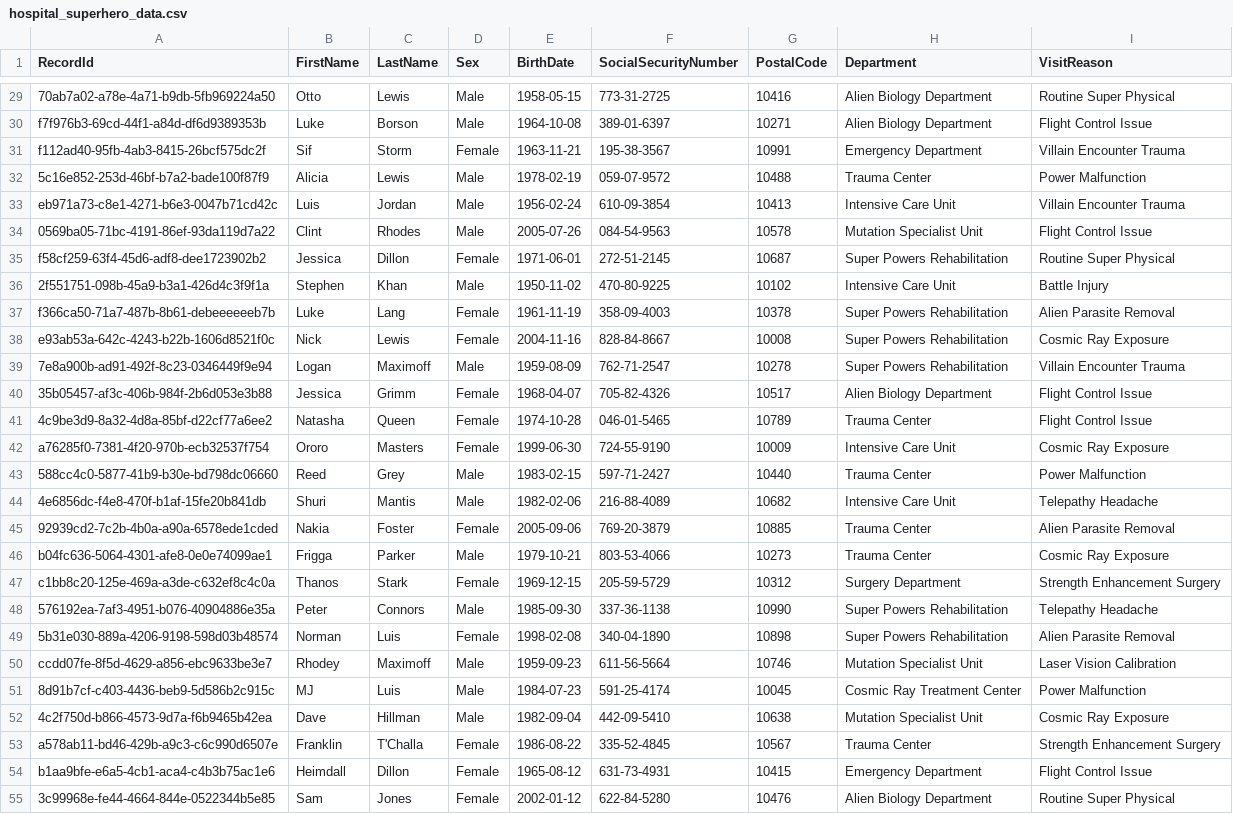
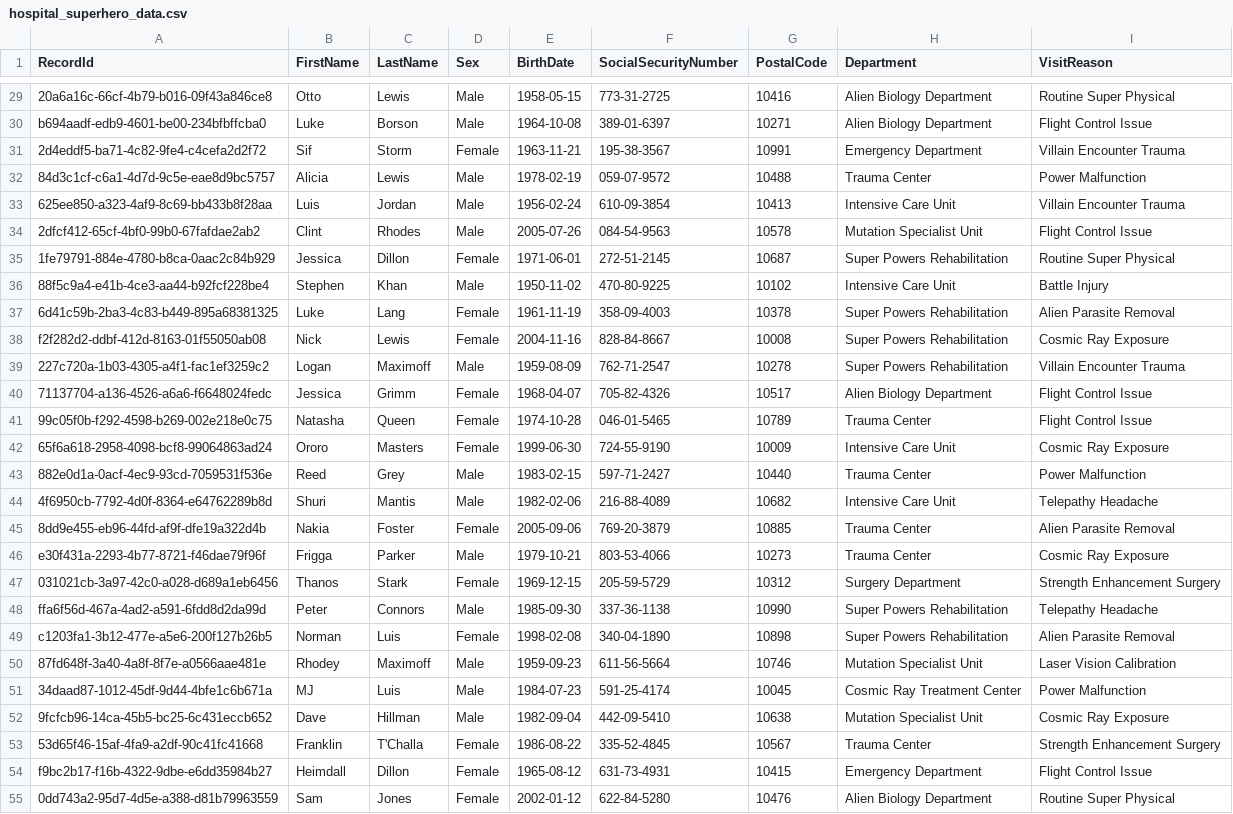
Before and after one commit to mattwise-42/OpenToken, a CSV file: demos/pprl-superhero-example/datasets/hospital_superhero_data.csv, drawn as a sheet; only a part is shown, gaps mark what is left out; the diff covers the shown part only; the diff names each change by its address in the sheet, - before the commit and + after, or states it on an @@ line.

```diff
--- a/demos/pprl-superhero-example/datasets/hospital_superhero_data.csv
+++ b/demos/pprl-superhero-example/datasets/hospital_superhero_data.csv
-A29 (RecordId): 70ab7a02-a78e-4a71-b9db-5fb969224a50
+A29 (RecordId): 20a6a16c-66cf-4b79-b016-09f43a846ce8
-A30 (RecordId): f7f976b3-69cd-44f1-a84d-df6d9389353b
+A30 (RecordId): b694aadf-edb9-4601-be00-234bfbffcba0
-A31 (RecordId): f112ad40-95fb-4ab3-8415-26bcf575dc2f
+A31 (RecordId): 2d4eddf5-ba71-4c82-9fe4-c4cefa2d2f72
-A32 (RecordId): 5c16e852-253d-46bf-b7a2-bade100f87f9
+A32 (RecordId): 84d3c1cf-c6a1-4d7d-9c5e-eae8d9bc5757
-A33 (RecordId): eb971a73-c8e1-4271-b6e3-0047b71cd42c
+A33 (RecordId): 625ee850-a323-4af9-8c69-bb433b8f28aa
-A34 (RecordId): 0569ba05-71bc-4191-86ef-93da119d7a22
+A34 (RecordId): 2dfcf412-65cf-4bf0-99b0-67fafdae2ab2
-A35 (RecordId): f58cf259-63f4-45d6-adf8-dee1723902b2
+A35 (RecordId): 1fe79791-884e-4780-b8ca-0aac2c84b929
-A36 (RecordId): 2f551751-098b-45a9-b3a1-426d4c3f9f1a
+A36 (RecordId): 88f5c9a4-e41b-4ce3-aa44-b92fcf228be4
-A37 (RecordId): f366ca50-71a7-487b-8b61-debeeeeeeb7b
+A37 (RecordId): 6d41c59b-2ba3-4c83-b449-895a68381325
-A38 (RecordId): e93ab53a-642c-4243-b22b-1606d8521f0c
+A38 (RecordId): f2f282d2-ddbf-412d-8163-01f55050ab08
-A39 (RecordId): 7e8a900b-ad91-492f-8c23-0346449f9e94
+A39 (RecordId): 227c720a-1b03-4305-a4f1-fac1ef3259c2
-A40 (RecordId): 35b05457-af3c-406b-984f-2b6d053e3b88
+A40 (RecordId): 71137704-a136-4526-a6a6-f6648024fedc
-A41 (RecordId): 4c9be3d9-8a32-4d8a-85bf-d22cf77a6ee2
+A41 (RecordId): 99c05f0b-f292-4598-b269-002e218e0c75
-A42 (RecordId): a76285f0-7381-4f20-970b-ecb32537f754
+A42 (RecordId): 65f6a618-2958-4098-bcf8-99064863ad24
-A43 (RecordId): 588cc4c0-5877-41b9-b30e-bd798dc06660
+A43 (RecordId): 882e0d1a-0acf-4ec9-93cd-7059531f536e
-A44 (RecordId): 4e6856dc-f4e8-470f-b1af-15fe20b841db
+A44 (RecordId): 4f6950cb-7792-4d0f-8364-e64762289b8d
-A45 (RecordId): 92939cd2-7c2b-4b0a-a90a-6578ede1cded
+A45 (RecordId): 8dd9e455-eb96-44fd-af9f-dfe19a322d4b
-A46 (RecordId): b04fc636-5064-4301-afe8-0e0e74099ae1
+A46 (RecordId): e30f431a-2293-4b77-8721-f46dae79f96f
-A47 (RecordId): c1bb8c20-125e-469a-a3de-c632ef8c4c0a
+A47 (RecordId): 031021cb-3a97-42c0-a028-d689a1eb6456
-A48 (RecordId): 576192ea-7af3-4951-b076-40904886e35a
+A48 (RecordId): ffa6f56d-467a-4ad2-a591-6fdd8d2da99d
-A49 (RecordId): 5b31e030-889a-4206-9198-598d03b48574
+A49 (RecordId): c1203fa1-3b12-477e-a5e6-200f127b26b5
-A50 (RecordId): ccdd07fe-8f5d-4629-a856-ebc9633be3e7
+A50 (RecordId): 87fd648f-3a40-4a8f-8f7e-a0566aae481e
-A51 (RecordId): 8d91b7cf-c403-4436-beb9-5d586b2c915c
+A51 (RecordId): 34daad87-1012-45df-9d44-4bfe1c6b671a
-A52 (RecordId): 4c2f750d-b866-4573-9d7a-f6b9465b42ea
+A52 (RecordId): 9fcfcb96-14ca-45b5-bc25-6c431eccb652
-A53 (RecordId): a578ab11-bd46-429b-a9c3-c6c990d6507e
+A53 (RecordId): 53d65f46-15af-4fa9-a2df-90c41fc41668
-A54 (RecordId): b1aa9bfe-e6a5-4cb1-aca4-c4b3b75ac1e6
+A54 (RecordId): f9bc2b17-f16b-4322-9dbe-e6dd35984b27
-A55 (RecordId): 3c99968e-fe44-4664-844e-0522344b5e85
+A55 (RecordId): 0dd743a2-95d7-4d5e-a388-d81b79963559
```
Also changed, not shown: 73 edited cells elsewhere in this file, demos/pprl-superhero-example/datasets/pharmacy_superhero_data.csv, demos/pprl-superhero-example/outputs/hospital_tokens.csv, 6 other files.
